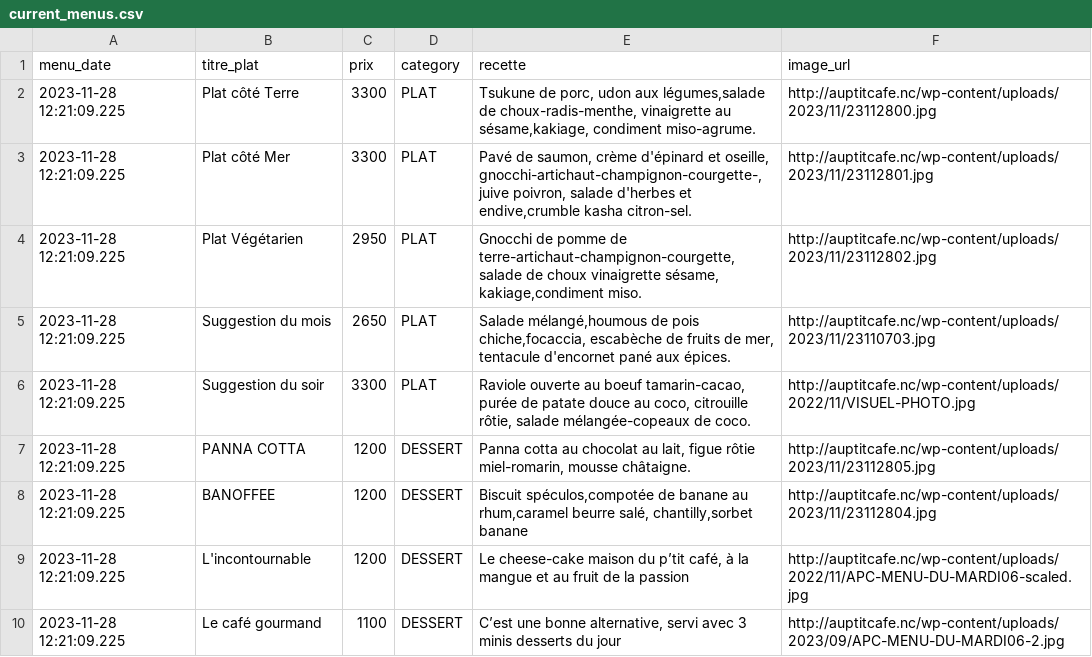
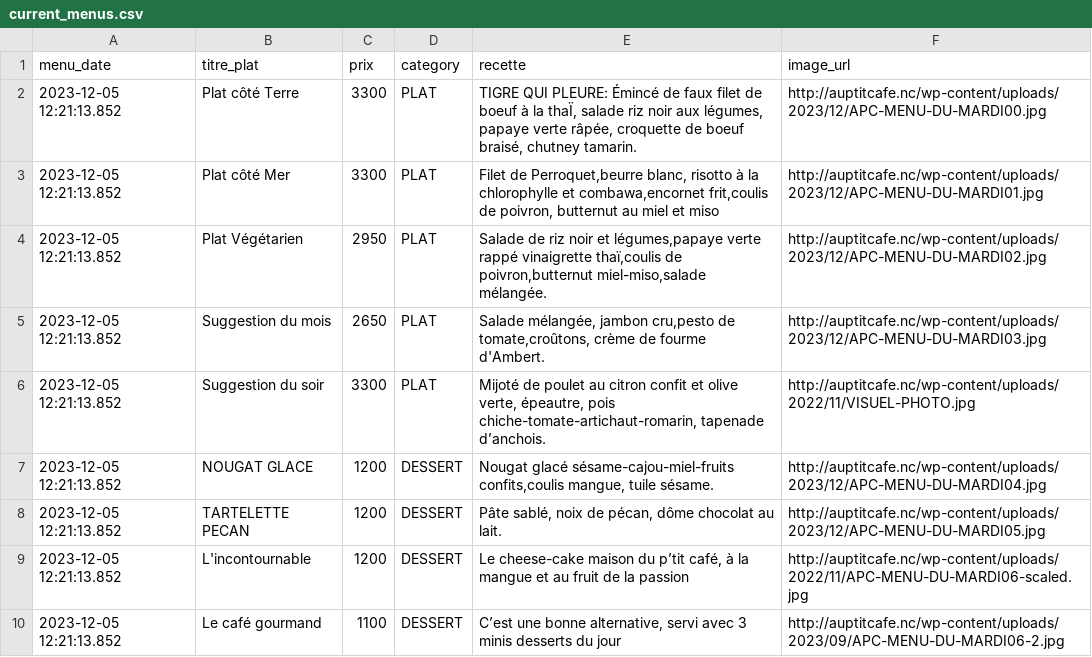
Before and after one commit to adriens/auptitcafe-data, a CSV file: data/current_menus.csv, drawn as a sheet.

```diff
--- a/data/current_menus.csv
+++ b/data/current_menus.csv
@@ -1,10 +1,10 @@
 menu_date,titre_plat,prix,category,recette,image_url
-2023-11-28 12:21:09.225,Plat côté Terre,3300,PLAT,"Tsukune de porc, udon aux légumes,salade de choux-radis-menthe, vinaigrette au sésame,kakiage, condiment miso-agrume.",http://auptitcafe.nc/wp-content/uploads/2023/11/23112800.jpg
-2023-11-28 12:21:09.225,Plat côté Mer,3300,PLAT,"Pavé de saumon, crème d'épinard et oseille, gnocchi-artichaut-champignon-courgette-, juive poivron, salade d'herbes et endive,crumble kasha citron-sel.",http://auptitcafe.nc/wp-content/uploads/2023/11/23112801.jpg
-2023-11-28 12:21:09.225,Plat Végétarien,2950,PLAT,"Gnocchi de pomme de terre-artichaut-champignon-courgette,salade de choux vinaigrette sésame, kakiage,condiment miso.",http://auptitcafe.nc/wp-content/uploads/2023/11/23112802.jpg
-2023-11-28 12:21:09.225,Suggestion du mois,2650,PLAT,"Salade mélangé,houmous de pois chiche,focaccia, escabèche de fruits de mer, tentacule d'encornet pané aux épices.",http://auptitcafe.nc/wp-content/uploads/2023/11/23110703.jpg
-2023-11-28 12:21:09.225,Suggestion du soir,3300,PLAT,"Raviole ouverte au boeuf tamarin-cacao, purée de patate douce au coco, citrouille rôtie, salade mélangée-copeaux de coco.",http://auptitcafe.nc/wp-content/uploads/2022/11/VISUEL-PHOTO.jpg
-2023-11-28 12:21:09.225,PANNA COTTA,1200,DESSERT,"Panna cotta au chocolat au lait, figue rôtie miel-romarin, mousse châtaigne.",http://auptitcafe.nc/wp-content/uploads/2023/11/23112805.jpg
-2023-11-28 12:21:09.225,BANOFFEE,1200,DESSERT,"Biscuit spéculos,compotée de banane au rhum,caramel beurre salé, chantilly,sorbet banane",http://auptitcafe.nc/wp-content/uploads/2023/11/23112804.jpg
-2023-11-28 12:21:09.225,L'incontournable,1200,DESSERT,"Le cheese-cake maison du p’tit café, à la mangue et au fruit de la passion",http://auptitcafe.nc/wp-content/uploads/2022/11/APC-MENU-DU-MARDI06-scaled.jpg
-2023-11-28 12:21:09.225,Le café gourmand,1100,DESSERT,"C’est une bonne alternative, servi avec 3 minis desserts du jour",http://auptitcafe.nc/wp-content/uploads/2023/09/APC-MENU-DU-MARDI06-2.jpg
+2023-12-05 12:21:13.852,Plat côté Terre,3300,PLAT,"TIGRE QUI PLEURE: Émincé de faux filet de boeuf à la thaÏ, salade riz noir aux légumes, papaye verte râpée, croquette de boeuf braisé, chutney tamarin.",http://auptitcafe.nc/wp-content/uploads/2023/12/APC-MENU-DU-MARDI00.jpg
+2023-12-05 12:21:13.852,Plat côté Mer,3300,PLAT,"Filet de Perroquet,beurre blanc, risotto à la chlorophylle et combawa,encornet frit,coulis de poivron, butternut au miel et miso",http://auptitcafe.nc/wp-content/uploads/2023/12/APC-MENU-DU-MARDI01.jpg
+2023-12-05 12:21:13.852,Plat Végétarien,2950,PLAT,"Salade de riz noir et légumes,papaye verte rappé vinaigrette thaï,coulis de poivron,butternut miel-miso,salade mélangée.",http://auptitcafe.nc/wp-content/uploads/2023/12/APC-MENU-DU-MARDI02.jpg
+2023-12-05 12:21:13.852,Suggestion du mois,2650,PLAT,"Salade mélangée, jambon cru,pesto de tomate,croûtons, crème de fourme d'Ambert.",http://auptitcafe.nc/wp-content/uploads/2023/12/APC-MENU-DU-MARDI03.jpg
+2023-12-05 12:21:13.852,Suggestion du soir,3300,PLAT,"Mijoté de poulet au citron confit et olive verte, épeautre, pois chiche-tomate-artichaut-romarin, tapenade d’anchois.",http://auptitcafe.nc/wp-content/uploads/2022/11/VISUEL-PHOTO.jpg
+2023-12-05 12:21:13.852,NOUGAT GLACE,1200,DESSERT,"Nougat glacé sésame-cajou-miel-fruits confits,coulis mangue, tuile sésame.",http://auptitcafe.nc/wp-content/uploads/2023/12/APC-MENU-DU-MARDI04.jpg
+2023-12-05 12:21:13.852,TARTELETTE PECAN,1200,DESSERT,"Pâte sablé, noix de pécan, dôme chocolat au lait.",http://auptitcafe.nc/wp-content/uploads/2023/12/APC-MENU-DU-MARDI05.jpg
+2023-12-05 12:21:13.852,L'incontournable,1200,DESSERT,"Le cheese-cake maison du p’tit café, à la mangue et au fruit de la passion",http://auptitcafe.nc/wp-content/uploads/2022/11/APC-MENU-DU-MARDI06-scaled.jpg
+2023-12-05 12:21:13.852,Le café gourmand,1100,DESSERT,"C’est une bonne alternative, servi avec 3 minis desserts du jour",http://auptitcafe.nc/wp-content/uploads/2023/09/APC-MENU-DU-MARDI06-2.jpg
```
Also changed, not shown: data/current_menus_headers.csv, data/menus_hist.csv.
